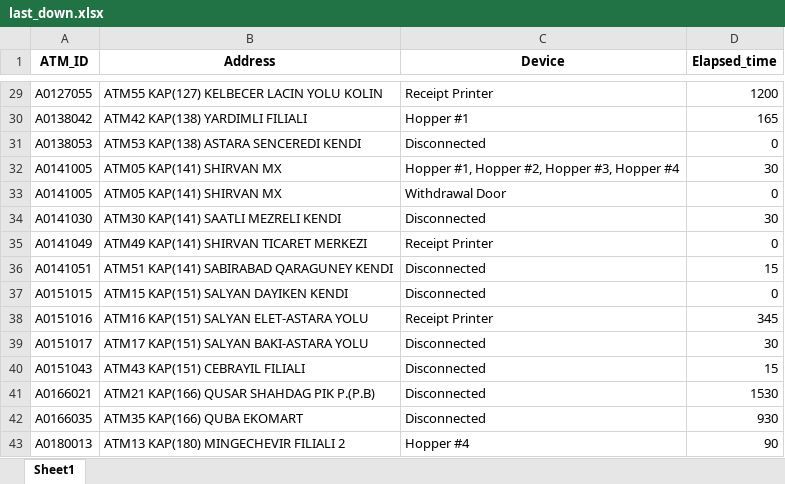
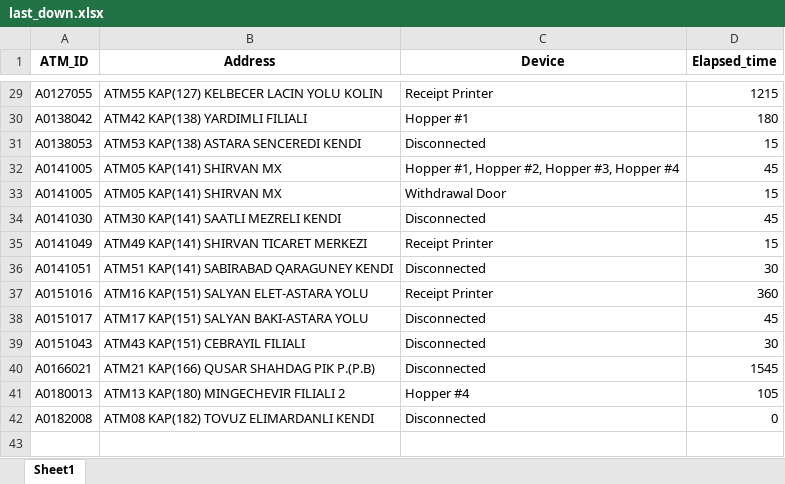
Before and after one commit to kbturgut090/fimi, an Excel workbook: last_down.xlsx, sheet Sheet1, drawn as a sheet; only a part is shown, gaps mark what is left out; values as stored, in another font and other column widths than the file's, no borders; removed rows and columns are numbered as before the commit, all else as after; the diff covers the shown part only; the diff names each change by its address in the sheet, - before the commit and + after, or states it on an @@ line.

```diff
--- a/last_down.xlsx (sheet Sheet1)
+++ b/last_down.xlsx (sheet Sheet1)
-D29 (Elapsed_time): 1200
+D29 (Elapsed_time): 1215
-D30 (Elapsed_time): 165
+D30 (Elapsed_time): 180
-D31 (Elapsed_time): 0
+D31 (Elapsed_time): 15
-D32 (Elapsed_time): 30
+D32 (Elapsed_time): 45
-D33 (Elapsed_time): 0
+D33 (Elapsed_time): 15
-D34 (Elapsed_time): 30
+D34 (Elapsed_time): 45
-D35 (Elapsed_time): 0
+D35 (Elapsed_time): 15
-D36 (Elapsed_time): 15
+D36 (Elapsed_time): 30
-row 37: A0151015 | ATM15 KAP(151) SALYAN DAYIKEN KENDI | Disconnected | 0
-D37 (Elapsed_time): 345
+D37 (Elapsed_time): 360
-D38 (Elapsed_time): 30
+D38 (Elapsed_time): 45
-D39 (Elapsed_time): 15
+D39 (Elapsed_time): 30
-D40 (Elapsed_time): 1530
+D40 (Elapsed_time): 1545
-row 42: A0166035 | ATM35 KAP(166) QUBA EKOMART | Disconnected | 930
-D41 (Elapsed_time): 90
+D41 (Elapsed_time): 105
+row 42: A0182008 | ATM08 KAP(182) TOVUZ ELIMARDANLI KENDI | Disconnected | 0
```
Also changed, not shown: 3 added rows, 3 removed rows and 24 edited cells elsewhere in this sheet.
